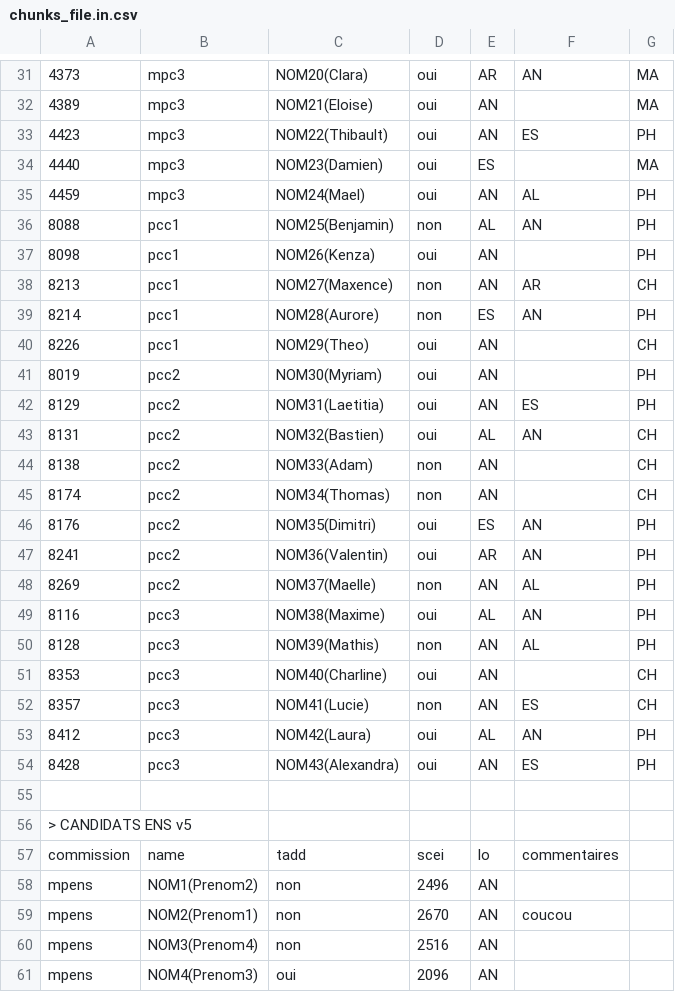
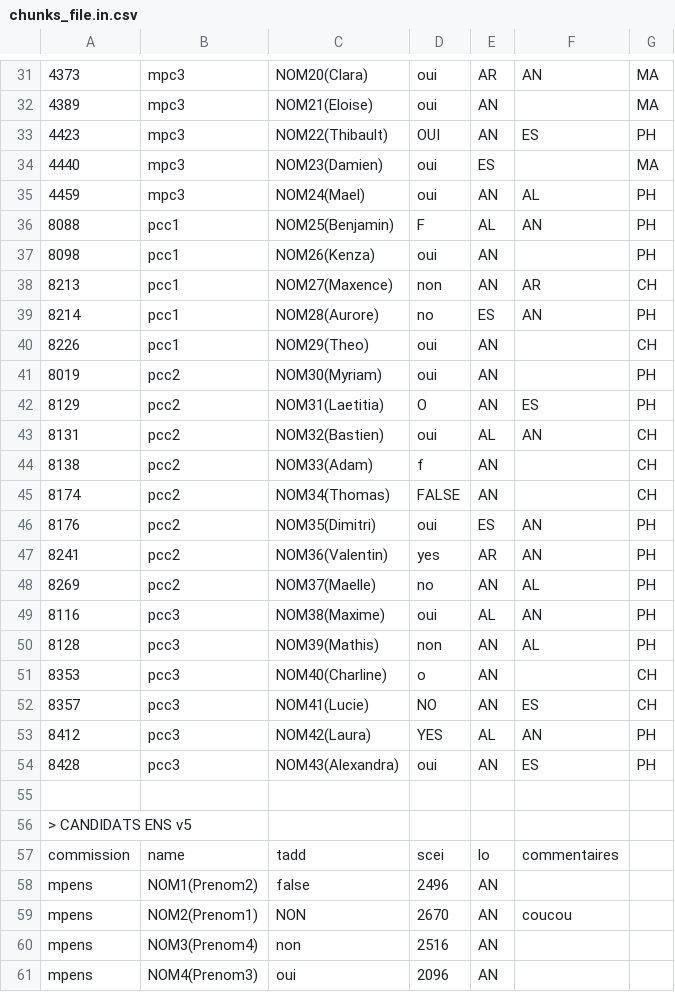
Before and after one commit to chavid/CsvChunks, a CSV file: chunks_file.in.csv, drawn as a sheet; only a part is shown, gaps mark what is left out; the diff covers the shown part only; the diff names each change by its address in the sheet, - before the commit and + after, or states it on an @@ line.

```diff
--- a/chunks_file.in.csv
+++ b/chunks_file.in.csv
-D33: oui
+D33: OUI
-D36: non
+D36: F
-D39: non
+D39: no
-D42: oui
+D42: O
-D44: non
+D44: f
-D45: non
+D45: FALSE
-D47: oui
+D47: yes
-D48: non
+D48: no
-D51: oui
+D51: o
-D52: non
+D52: NO
-D53: oui
+D53: YES
-C58: non
+C58: false
-C59: non
+C59: NON
```
Also changed, not shown: 8 edited cells elsewhere in this file, 1 other file.
